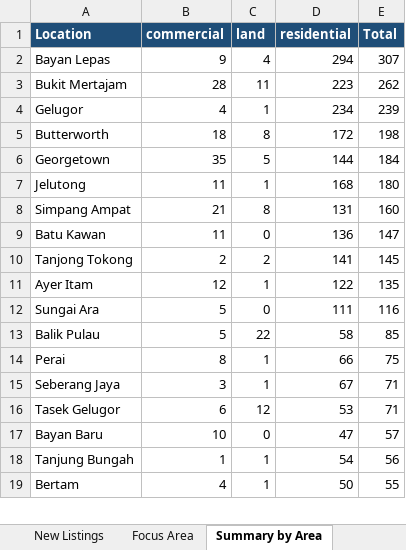
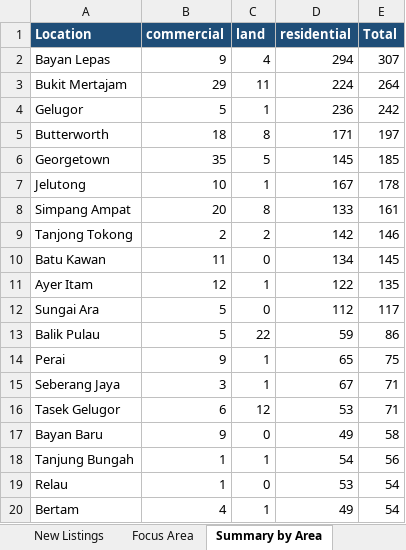
Before and after one commit to zac8632/zap8632, an Excel workbook: scripts/listings-pipeline/penang_owners.xlsx, sheet Summary by Area, drawn as a sheet; only a part is shown; values as stored, in another font and other column widths than the file's, no borders; removed rows and columns are numbered as before the commit, all else as after; the diff covers the shown part only; the diff names each change by its address in the sheet, - before the commit and + after, or states it on an @@ line.

```diff
--- a/scripts/listings-pipeline/penang_owners.xlsx (sheet Summary by Area)
+++ b/scripts/listings-pipeline/penang_owners.xlsx (sheet Summary by Area)
-B3 (commercial): 28
+B3 (commercial): 29
-D3 (residential): 223
+D3 (residential): 224
-E3 (Total): 262
+E3 (Total): 264
-B4 (commercial): 4
+B4 (commercial): 5
-D4 (residential): 234
+D4 (residential): 236
-E4 (Total): 239
+E4 (Total): 242
-D5 (residential): 172
+D5 (residential): 171
-E5 (Total): 198
+E5 (Total): 197
-D6 (residential): 144
+D6 (residential): 145
-E6 (Total): 184
+E6 (Total): 185
-B7 (commercial): 11
+B7 (commercial): 10
-D7 (residential): 168
+D7 (residential): 167
-E7 (Total): 180
+E7 (Total): 178
-B8 (commercial): 21
+B8 (commercial): 20
-D8 (residential): 131
+D8 (residential): 133
-E8 (Total): 160
+E8 (Total): 161
-row 9: Batu Kawan | 11 | 0 | 136 | 147
-D9 (residential): 141
+D9 (residential): 142
-E9 (Total): 145
+E9 (Total): 146
+row 10: Batu Kawan | 11 | 0 | 134 | 145
-D12 (residential): 111
+D12 (residential): 112
-E12 (Total): 116
+E12 (Total): 117
-D13 (residential): 58
+D13 (residential): 59
-E13 (Total): 85
+E13 (Total): 86
-B14 (commercial): 8
+B14 (commercial): 9
-D14 (residential): 66
+D14 (residential): 65
-B17 (commercial): 10
+B17 (commercial): 9
-D17 (residential): 47
+D17 (residential): 49
-E17 (Total): 57
+E17 (Total): 58
+row 19: Relau | 1 | 0 | 53 | 54
-D20 (residential): 50
+D20 (residential): 49
-E20 (Total): 55
+E20 (Total): 54
```
Also changed, not shown: 4 added rows, 5 removed rows, 1 moved row and 20 edited cells elsewhere in this sheet, sheet All Listings, sheet New Listings, sheet Focus Area, sheet Summary, hidden cells, 2 other files.
